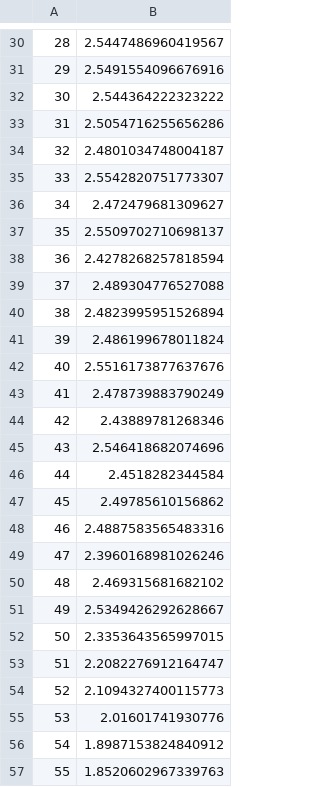
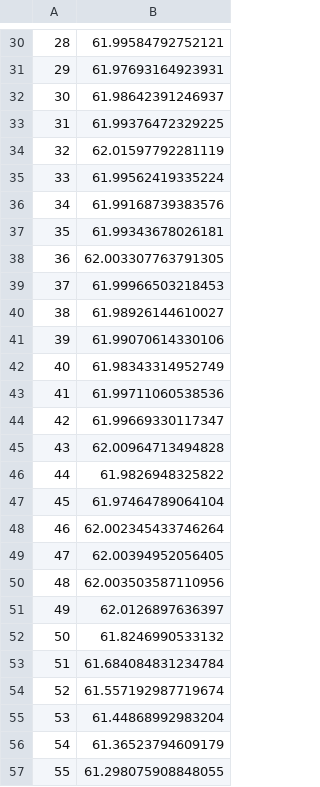
Before and after one commit to Kikumu/Computational-science-practice, a CSV file: CourseProject/Noise_x.csv, drawn as a sheet; only a part is shown, gaps mark what is left out; the diff covers the shown part only.

```diff
--- a/CourseProject/Noise_x.csv
+++ b/CourseProject/Noise_x.csv
@@ -30,28 +30,28 @@
-28,2.5447486960419567
-29,2.5491554096676916
-30,2.544364222323222
-31,2.5054716255656286
-32,2.4801034748004187
-33,2.5542820751773307
-34,2.472479681309627
-35,2.5509702710698137
-36,2.4278268257818594
-37,2.489304776527088
-38,2.4823995951526894
-39,2.486199678011824
-40,2.5516173877637676
-41,2.478739883790249
-42,2.43889781268346
-43,2.546418682074696
-44,2.4518282344584
-45,2.49785610156862
-46,2.4887583565483316
-47,2.3960168981026246
-48,2.469315681682102
-49,2.5349426292628667
-50,2.3353643565997015
-51,2.2082276912164747
-52,2.1094327400115773
-53,2.01601741930776
-54,1.8987153824840912
-55,1.8520602967339763
+28,61.99584792752121
+29,61.97693164923931
+30,61.98642391246937
+31,61.99376472329225
+32,62.01597792281119
+33,61.99562419335224
+34,61.99168739383576
+35,61.99343678026181
+36,62.003307763791305
+37,61.99966503218453
+38,61.98926144610027
+39,61.99070614330106
+40,61.98343314952749
+41,61.99711060538536
+42,61.99669330117347
+43,62.00964713494828
+44,61.9826948325822
+45,61.97464789064104
+46,62.002345433746264
+47,62.00394952056405
+48,62.003503587110956
+49,62.0126897636397
+50,61.8246990533132
+51,61.684084831234784
+52,61.557192987719674
+53,61.44868992983204
+54,61.36523794609179
+55,61.298075908848055
```
Also changed, not shown: 122 edited cells elsewhere in this file.
